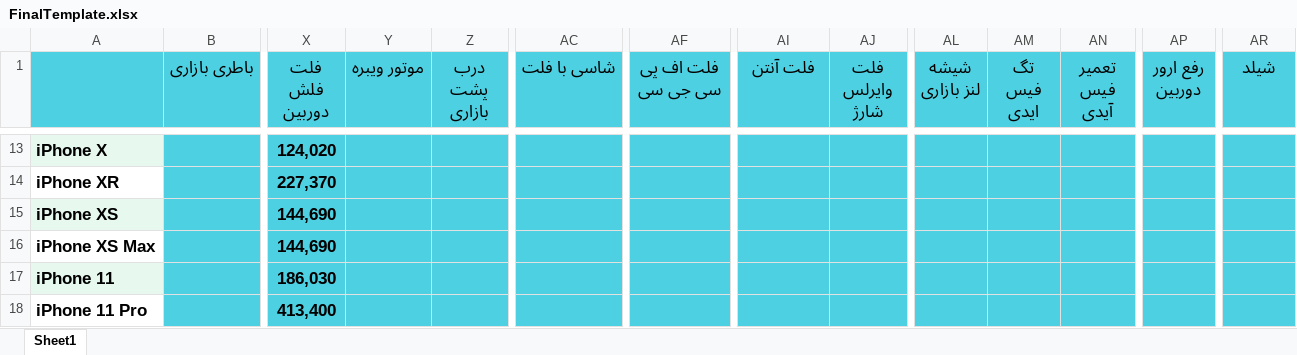
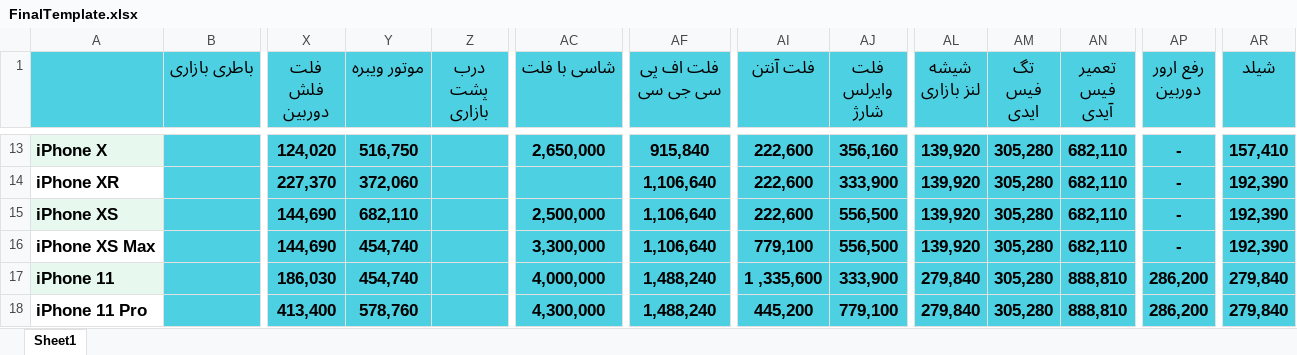
Before and after one commit to sinamalmir/ProductsPriceAgent, an Excel workbook: excel_data/FinalTemplate.xlsx, sheet Sheet1, drawn as a sheet; only a part is shown, gaps mark what is left out; values as stored, in another font and other column widths than the file's, no borders; table styles not drawn; the diff covers the shown part only; the diff names each change by its address in the sheet, - before the commit and + after, or states it on an @@ line.

```diff
--- a/excel_data/FinalTemplate.xlsx (sheet Sheet1)
+++ b/excel_data/FinalTemplate.xlsx (sheet Sheet1)
-Y13 (موتور ویبره): (empty)
+Y13 (موتور ویبره): 516,750
-AC13 (شاسی با فلت): (empty)
+AC13 (شاسی با فلت): 2,650,000
-AF13 (فلت اف پی سی جی سی): (empty)
+AF13 (فلت اف پی سی جی سی): 915,840
-AI13:AI15 (فلت آنتن): (empty)
+AI13:AI15 (فلت آنتن): 222,600
-AJ13 (فلت وایرلس شارژ): (empty)
+AJ13 (فلت وایرلس شارژ): 356,160
-AL13:AL16 (شیشه لنز بازاری): (empty)
+AL13:AL16 (شیشه لنز بازاری): 139,920
-AM13:AM18 (تگ فیس ایدی): (empty)
+AM13:AM18 (تگ فیس ایدی): 305,280
-AN13:AN16 (تعمیر فیس آیدی): (empty)
+AN13:AN16 (تعمیر فیس آیدی): 682,110
-AP13:AP16 (رفع ارور دوربین): (empty)
+AP13:AP16 (رفع ارور دوربین): -
-AR13 (شیلد): (empty)
+AR13 (شیلد): 157,410
-Y14 (موتور ویبره): (empty)
+Y14 (موتور ویبره): 372,060
-AF14:AF16 (فلت اف پی سی جی سی): (empty)
+AF14:AF16 (فلت اف پی سی جی سی): 1,106,640
-AJ14 (فلت وایرلس شارژ): (empty)
+AJ14 (فلت وایرلس شارژ): 333,900
-AR14:AR16 (شیلد): (empty)
+AR14:AR16 (شیلد): 192,390
-Y15 (موتور ویبره): (empty)
+Y15 (موتور ویبره): 682,110
-AC15 (شاسی با فلت): (empty)
+AC15 (شاسی با فلت): 2,500,000
-AJ15:AJ16 (فلت وایرلس شارژ): (empty)
+AJ15:AJ16 (فلت وایرلس شارژ): 556,500
-Y16:Y17 (موتور ویبره): (empty)
+Y16:Y17 (موتور ویبره): 454,740
-AC16 (شاسی با فلت): (empty)
+AC16 (شاسی با فلت): 3,300,000
-AI16 (فلت آنتن): (empty)
+AI16 (فلت آنتن): 779,100
-AC17 (شاسی با فلت): (empty)
+AC17 (شاسی با فلت): 4,000,000
-AF17:AF18 (فلت اف پی سی جی سی): (empty)
+AF17:AF18 (فلت اف پی سی جی سی): 1,488,240
-AI17 (فلت آنتن): (empty)
+AI17 (فلت آنتن): 1 ,335,600
-AJ17 (فلت وایرلس شارژ): (empty)
+AJ17 (فلت وایرلس شارژ): 333,900
-AL17:AL18 (شیشه لنز بازاری): (empty)
+AL17:AL18 (شیشه لنز بازاری): 279,840
-AN17:AN18 (تعمیر فیس آیدی): (empty)
+AN17:AN18 (تعمیر فیس آیدی): 888,810
-AP17:AP18 (رفع ارور دوربین): (empty)
+AP17:AP18 (رفع ارور دوربین): 286,200
-AR17:AR18 (شیلد): (empty)
+AR17:AR18 (شیلد): 279,840
-Y18 (موتور ویبره): (empty)
+Y18 (موتور ویبره): 578,760
-AC18 (شاسی با فلت): (empty)
+AC18 (شاسی با فلت): 4,300,000
-AI18 (فلت آنتن): (empty)
+AI18 (فلت آنتن): 445,200
-AJ18 (فلت وایرلس شارژ): (empty)
+AJ18 (فلت وایرلس شارژ): 779,100
```
Also changed, not shown: 212 edited cells elsewhere in this sheet, converted_excels/BATTERY KF.xlsx, converted_excels/JC PRODUCTS NORMAL.xlsx, 8 other files.
